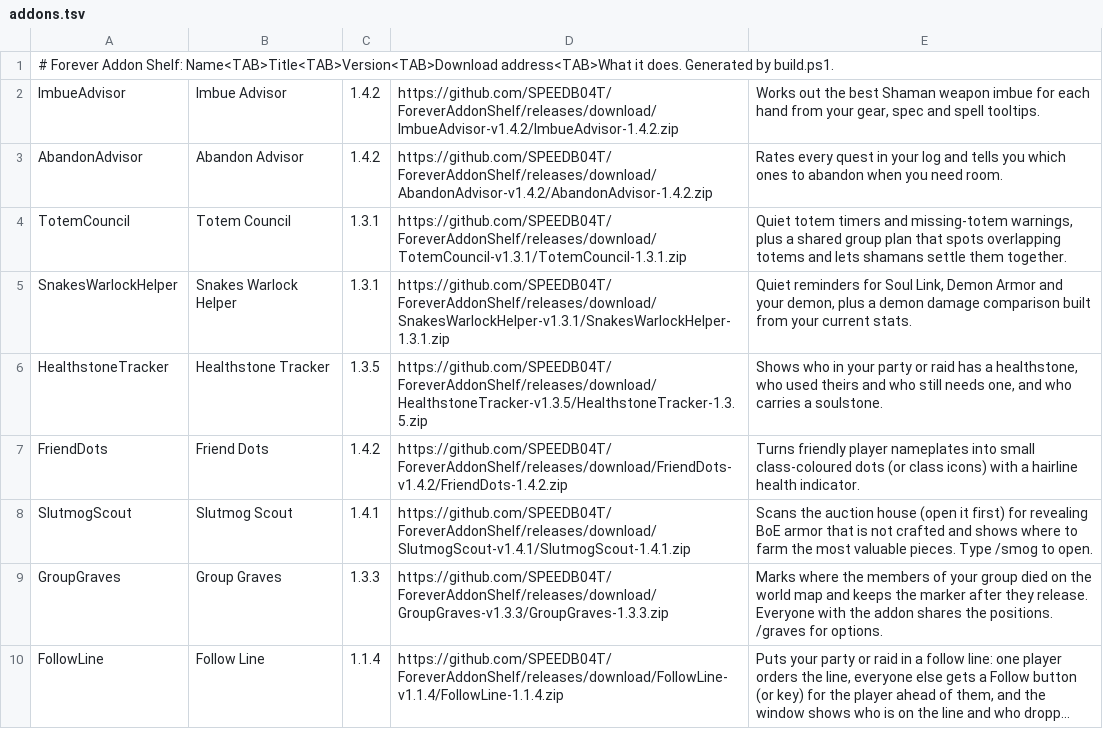
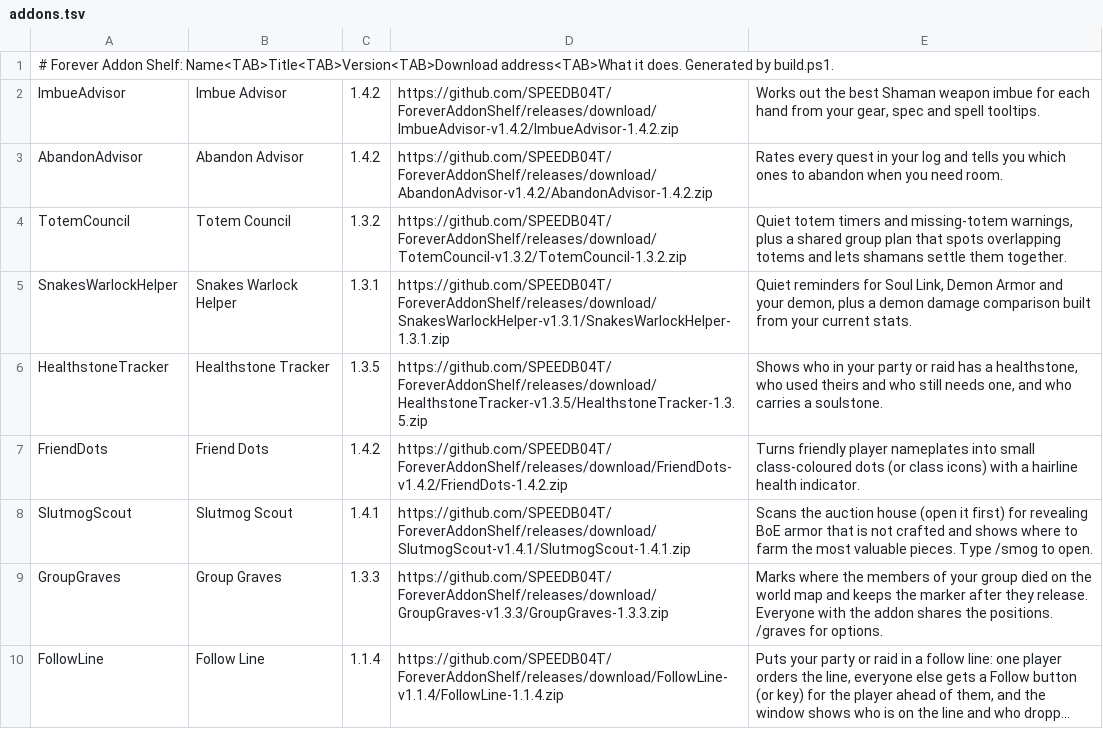
Before and after one commit to SPEEDB04T/ForeverAddonShelf, a TSV file: addons.tsv, drawn as a sheet; only a part is shown; long unchanged cells end in ….

Commit message:
Release Totem Council 1.3.2

```diff
--- a/addons.tsv
+++ b/addons.tsv
@@ -3,3 +3,3 @@ ImbueAdvisor	Imbue Advisor	1.4.2	https://github.com/SPEEDB04T/ForeverAddonShelf/
 AbandonAdvisor	Abandon Advisor	1.4.2	https://github.com/SPEEDB04T/ForeverAddonShelf/releases/download/AbandonAdvisor-v1.4.2/AbandonAdvisor-1.4.2.zip	Rates every quest in your log and tells you which ones to abandon when you need room.
-TotemCouncil	Totem Council	1.3.1	https://github.com/SPEEDB04T/ForeverAddonShelf/releases/download/TotemCouncil-v1.3.1/TotemCouncil-1.3.1.zip	Quiet totem timers and missing-totem warnings, plus a shared group plan that spots overlapping totems and lets shamans settle them together.
+TotemCouncil	Totem Council	1.3.2	https://github.com/SPEEDB04T/ForeverAddonShelf/releases/download/TotemCouncil-v1.3.2/TotemCouncil-1.3.2.zip	Quiet totem timers and missing-totem warnings, plus a shared group plan that spots overlapping totems and lets shamans settle them together.
 SnakesWarlockHelper	Snakes Warlock Helper	1.3.1	https://github.com/SPEEDB04T/ForeverAddonShelf/releases/download/SnakesWarlockHelper-v1.3.1/SnakesWarlockHelper-1.3.1.zip	Quiet reminders for Soul Link, Demon Armor and your demon, plus a demon damage comparison built from your current stats.
```
Also changed, not shown: 5 other files.
